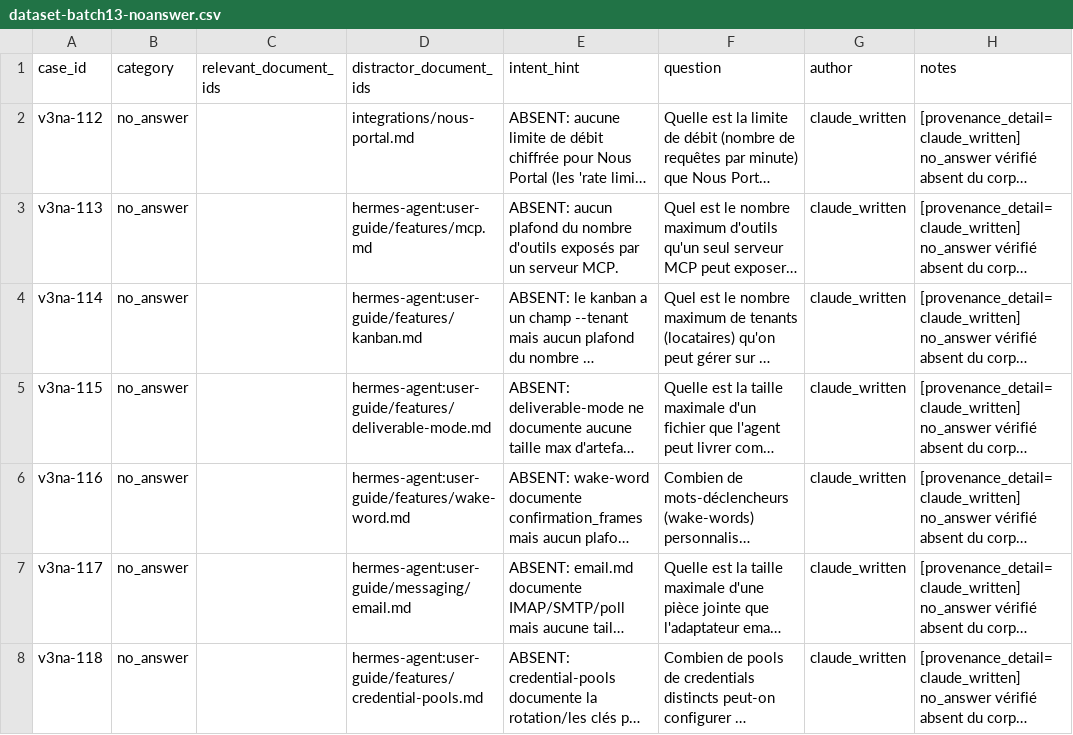
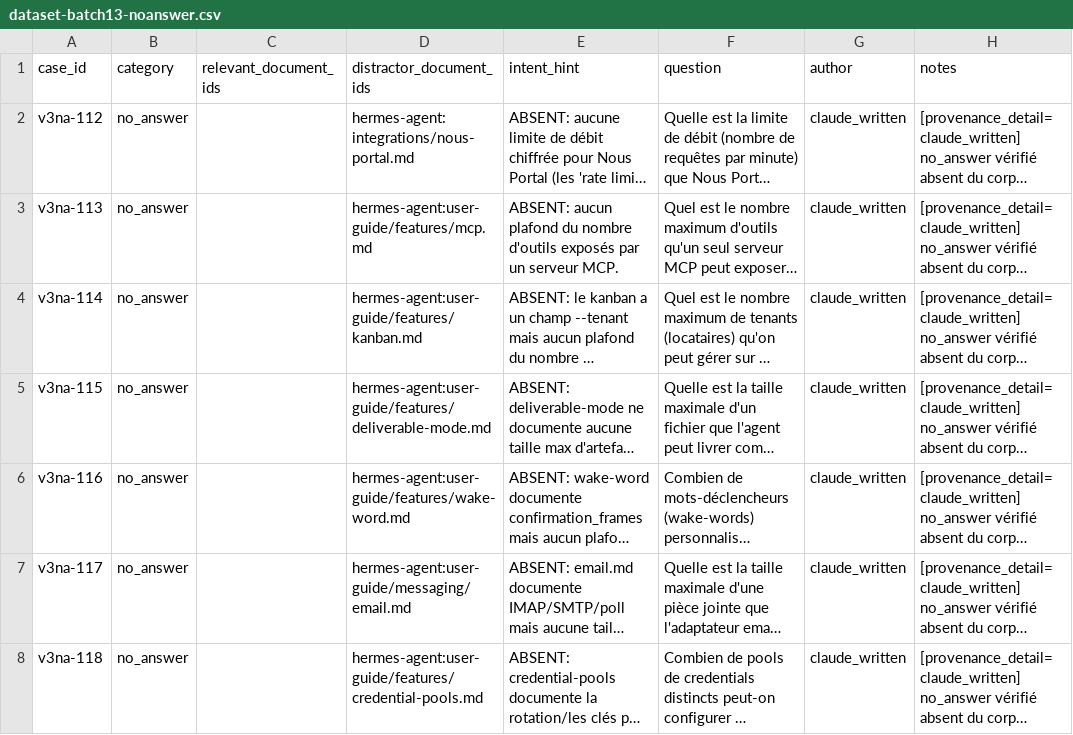
Before and after one commit to devicodeclaude-web/Rag-hermes-agent-, a CSV file: data/review/dataset-batch13-noanswer.csv, drawn as a sheet; only a part is shown; long unchanged cells end in …; the diff names each change by its address in the sheet, - before the commit and + after, or states it on an @@ line.

Commit message:
fix(batch13): préfixe hermes-agent: sur distracteur v3na-112

```diff
--- a/data/review/dataset-batch13-noanswer.csv
+++ b/data/review/dataset-batch13-noanswer.csv
-D2 (distractor_document_ids): integrations/nous-portal.md
+D2 (distractor_document_ids): hermes-agent:integrations/nous-portal.md
```
